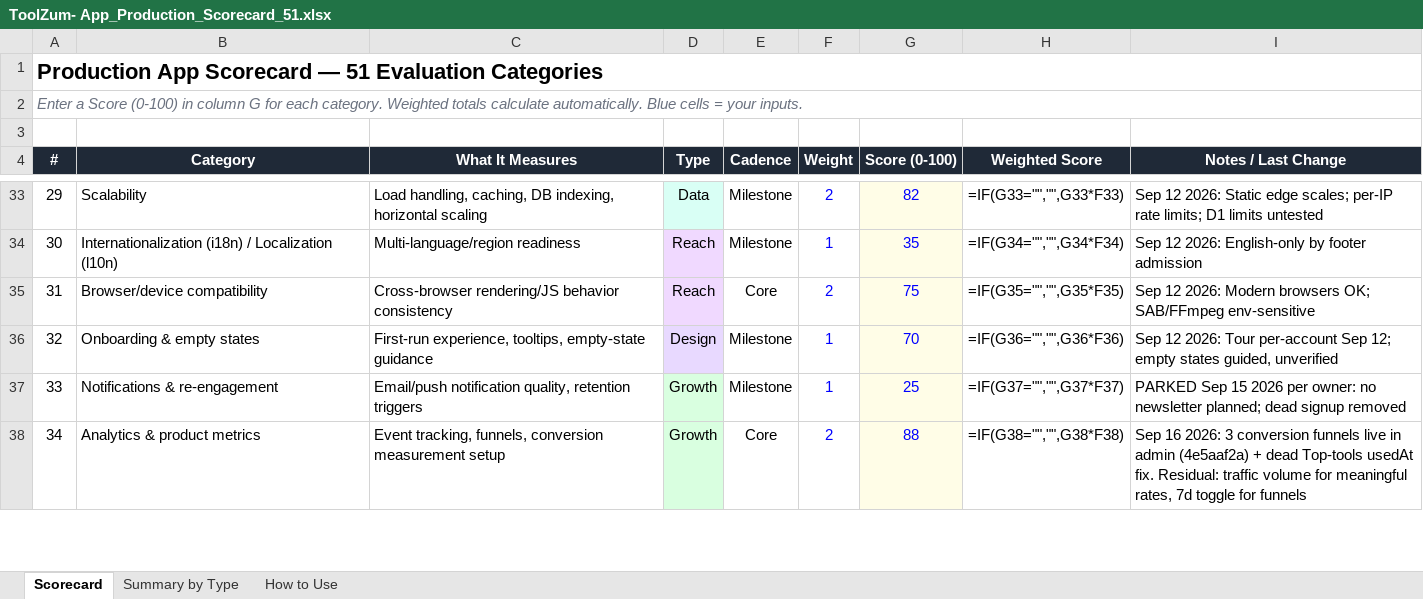
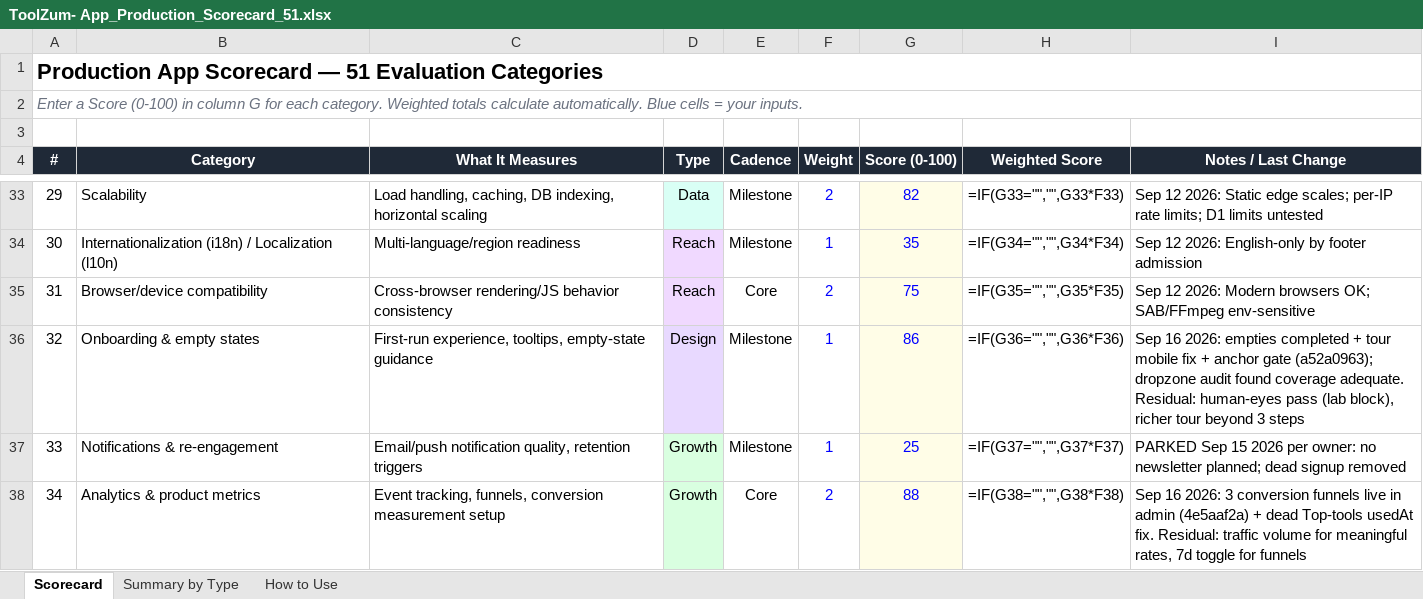
Before and after one commit to kvRathore-star/Toolzum, an Excel workbook: docs/ToolZum- App_Production_Scorecard_51.xlsx, sheet Scorecard, drawn as a sheet; only a part is shown, gaps mark what is left out; values as stored, in another font and other column widths than the file's, no borders; formulas without a stored value are shown as written; the diff names each change by its address in the sheet, - before the commit and + after, or states it on an @@ line.

Commit message:
scorecard: onboarding row #32 70 -> 86, composite 78.6 -> 78.8
Updates xlsx G36/I36 + scorecard.md log for a52a0963. Held below 92
for human-eyes pass + richer tour.

```diff
--- a/docs/ToolZum- App_Production_Scorecard_51.xlsx (sheet Scorecard)
+++ b/docs/ToolZum- App_Production_Scorecard_51.xlsx (sheet Scorecard)
-G36 (Score (0-100)): 70
+G36 (Score (0-100)): 86
-I36 (Notes / Last Change): Sep 12 2026: Tour per-account Sep 12; empty states guided, unverified
+I36 (Notes / Last Change): Sep 16 2026: empties completed + tour mobile fix + anchor gate (a52a0963); dropzone audit found coverage adequate. Residual: human-eyes pass (lab block), richer tour beyond 3 steps
```
Also changed, not shown: 1 other file.
